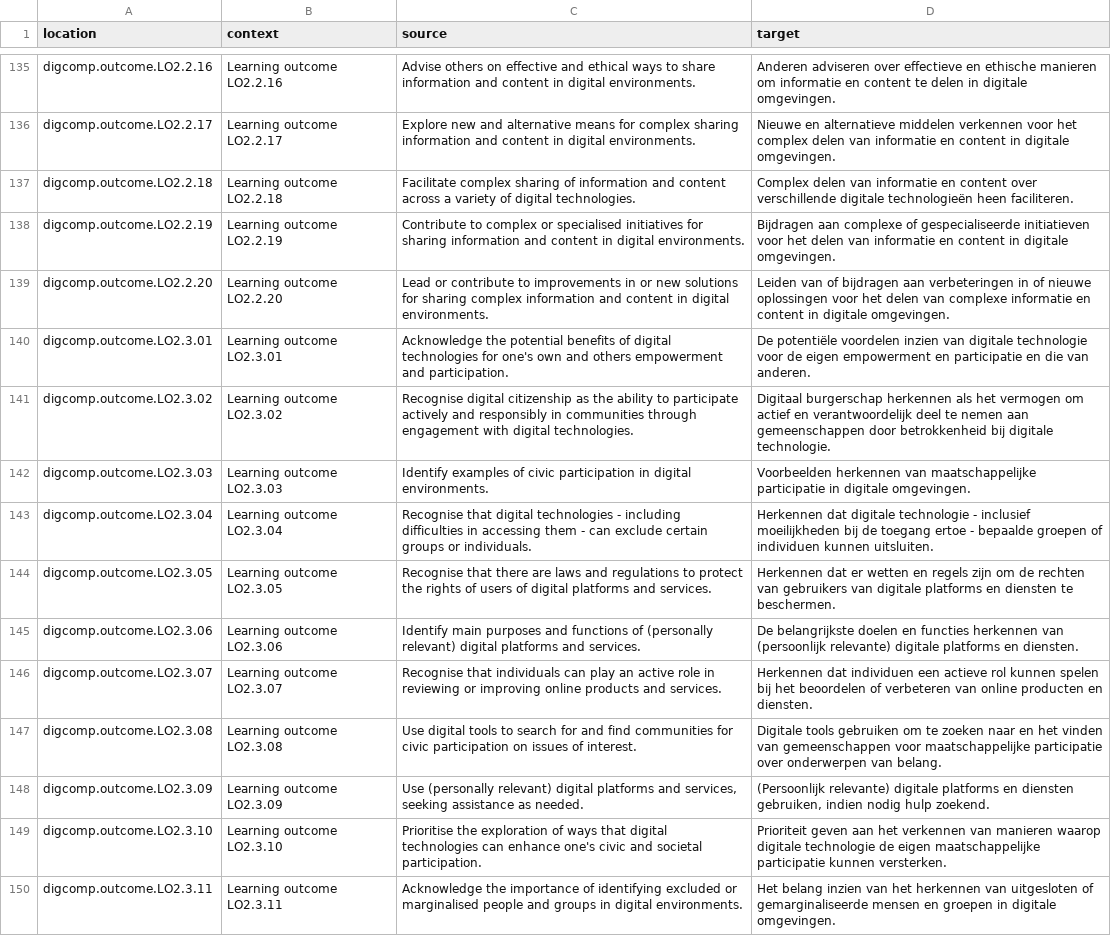
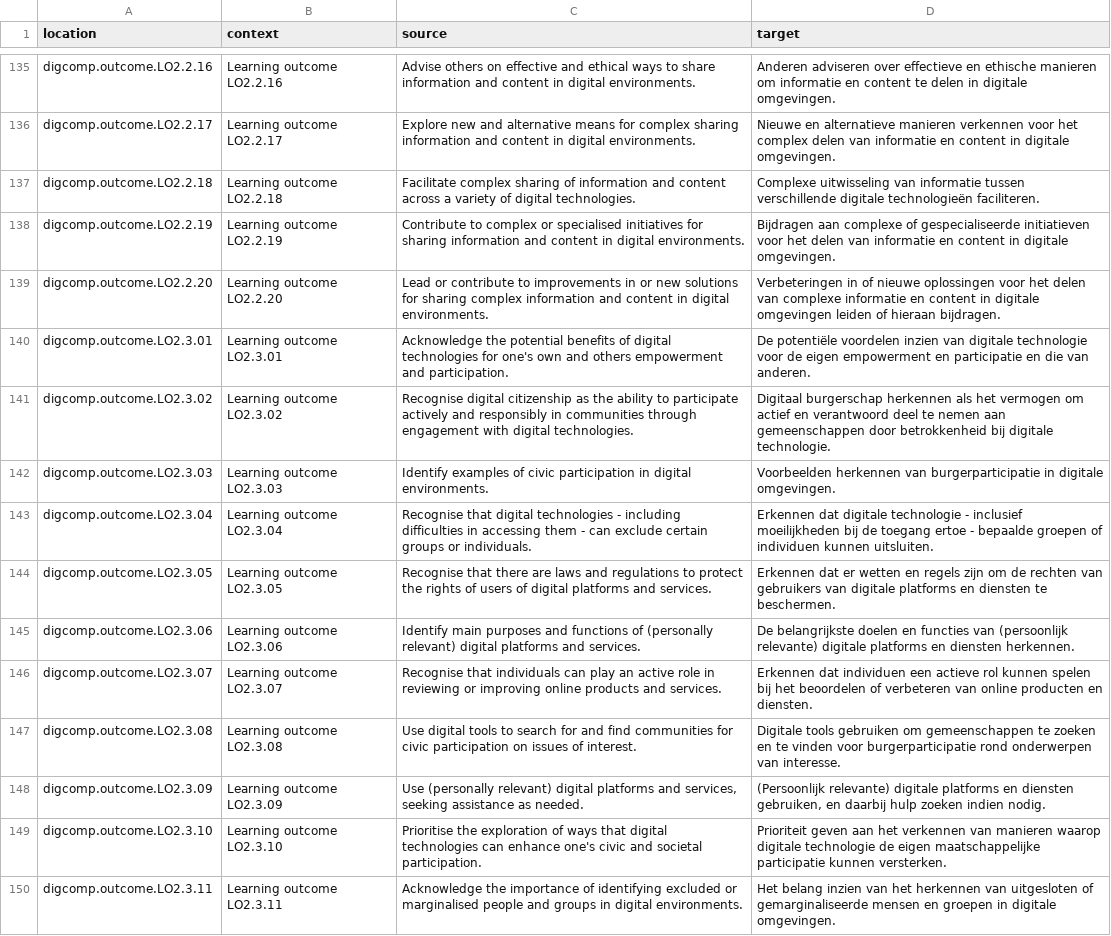
Before and after one commit to PiAir/digcomp3-l10n, a CSV file: locale/outcomes/nl.csv, drawn as a sheet; only a part is shown, gaps mark what is left out; the diff covers the shown part only; the diff names each change by its address in the sheet, - before the commit and + after, or states it on an @@ line.

```diff
--- a/locale/outcomes/nl.csv
+++ b/locale/outcomes/nl.csv
-D136 (target): …en alternatieve middelen verkennen voor…
+D136 (target): …en alternatieve manieren verkennen voor…
-D137 (target): Complex delen van informatie en content over verschillende digitale technologieën heen faciliteren.
+D137 (target): Complexe uitwisseling van informatie tussen verschillende digitale technologieën faciliteren.
-D139 (target): Leiden van of bijdragen aan verbeteringen in of nieuwe oplossingen voor het delen van complexe informatie en content in digitale omgevingen.
+D139 (target): Verbeteringen in of nieuwe oplossingen voor het delen van complexe informatie en content in digitale omgevingen leiden of hieraan bijdragen.
-D141 (target): …actief en verantwoordelijk deel te…
+D141 (target): …actief en verantwoord deel te…
-D142 (target): …herkennen van maatschappelijke participatie in digitale…
+D142 (target): …herkennen van burgerparticipatie in digitale…
-D143 (target): Herkennen dat digitale…
+D143 (target): Erkennen dat digitale…
-D144 (target): Herkennen dat er…
+D144 (target): Erkennen dat er…
-D145 (target): …en functies herkennen van (persoonlijk relevante) digitale platforms en diensten.
+D145 (target): …en functies van (persoonlijk relevante) digitale platforms en diensten herkennen.
-D146 (target): Herkennen dat individuen…
+D146 (target): Erkennen dat individuen…
-D147 (target): …gebruiken om te zoeken naar en het vinden van gemeenschappen voor maatschappelijke participatie over onderwerpen van belang.
+D147 (target): …gebruiken om gemeenschappen te zoeken en te vinden voor burgerparticipatie rond onderwerpen van interesse.
-D148 (target): …diensten gebruiken, indien nodig hulp zoekend.
+D148 (target): …diensten gebruiken, en daarbij hulp zoeken indien nodig.
```
Also changed, not shown: 17 edited cells elsewhere in this file.
